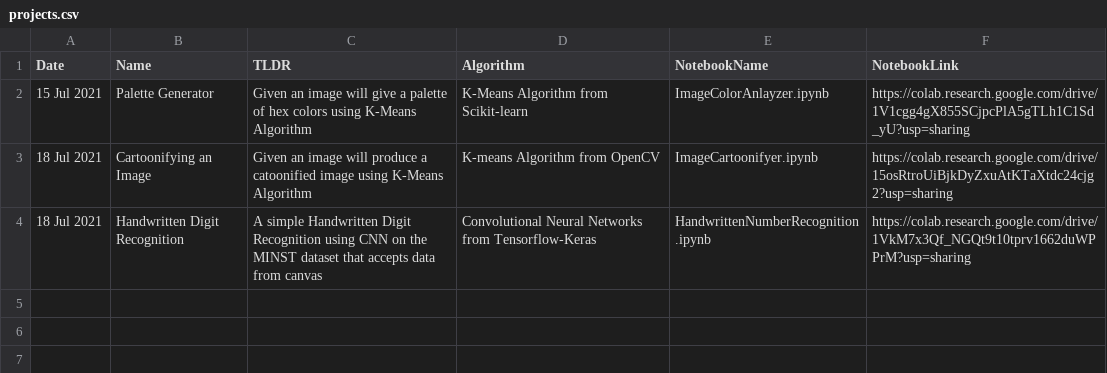
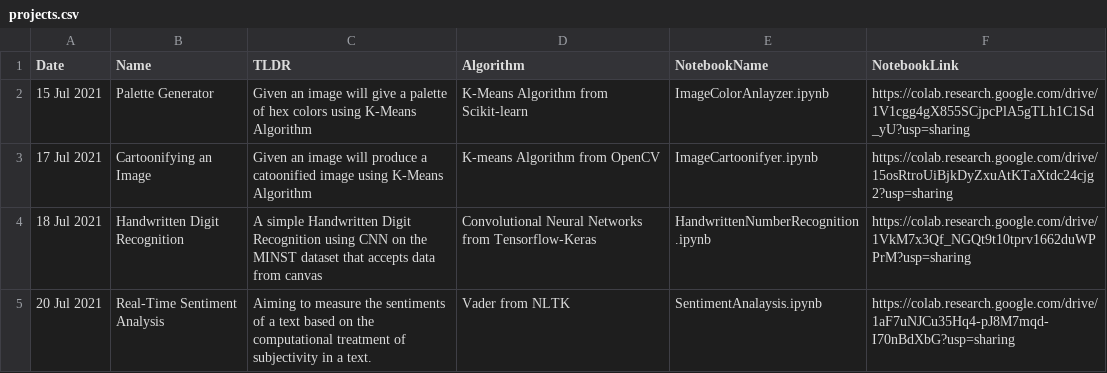
Before and after one commit to steffin-codes/The-Data-Science-Resource, a CSV file: blogcli/projects.csv, drawn as a sheet.

```diff
--- a/blogcli/projects.csv
+++ b/blogcli/projects.csv
@@ -2,3 +2,4 @@
 "15 Jul 2021","Palette Generator","Given an image will give a palette of hex colors using K-Means Algorithm"," K-Means Algorithm from Scikit-learn","ImageColorAnlayzer.ipynb","https://colab.research.google.com/drive/1V1cgg4gX855SCjpcPlA5gTLh1C1Sd_yU?usp=sharing"
-"18 Jul 2021","Cartoonifying an Image","Given an image will produce a catoonified image using K-Means Algorithm","K-means Algorithm from OpenCV","ImageCartoonifyer.ipynb","https://colab.research.google.com/drive/15osRtroUiBjkDyZxuAtKTaXtdc24cjg2?usp=sharing"
+"17 Jul 2021","Cartoonifying an Image","Given an image will produce a catoonified image using K-Means Algorithm","K-means Algorithm from OpenCV","ImageCartoonifyer.ipynb","https://colab.research.google.com/drive/15osRtroUiBjkDyZxuAtKTaXtdc24cjg2?usp=sharing"
 "18 Jul 2021","Handwritten Digit Recognition","A simple Handwritten Digit Recognition using CNN on the MINST dataset that accepts data from canvas","Convolutional Neural Networks from Tensorflow-Keras","HandwrittenNumberRecognition.ipynb","https://colab.research.google.com/drive/1VkM7x3Qf_NGQt9t10tprv1662duWPPrM?usp=sharing"
+"20 Jul 2021","Real-Time Sentiment Analysis","Aiming to measure the sentiments of a text based on the computational treatment of subjectivity in a text.","Vader from NLTK","SentimentAnalaysis.ipynb","https://colab.research.google.com/drive/1aF7uNJCu35Hq4-pJ8M7mqd-I70nBdXbG?usp=sharing"
```
Also changed, not shown: 4 other files.
